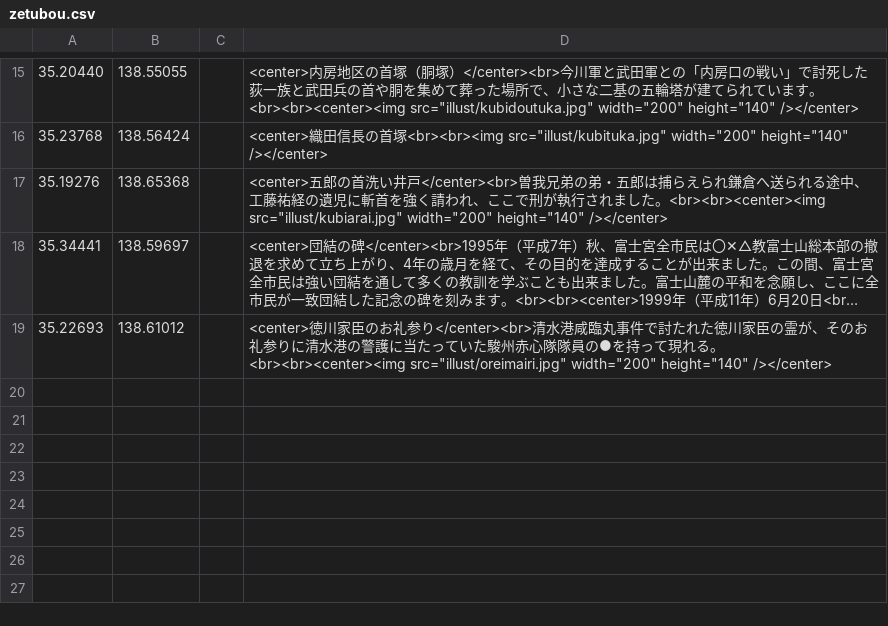
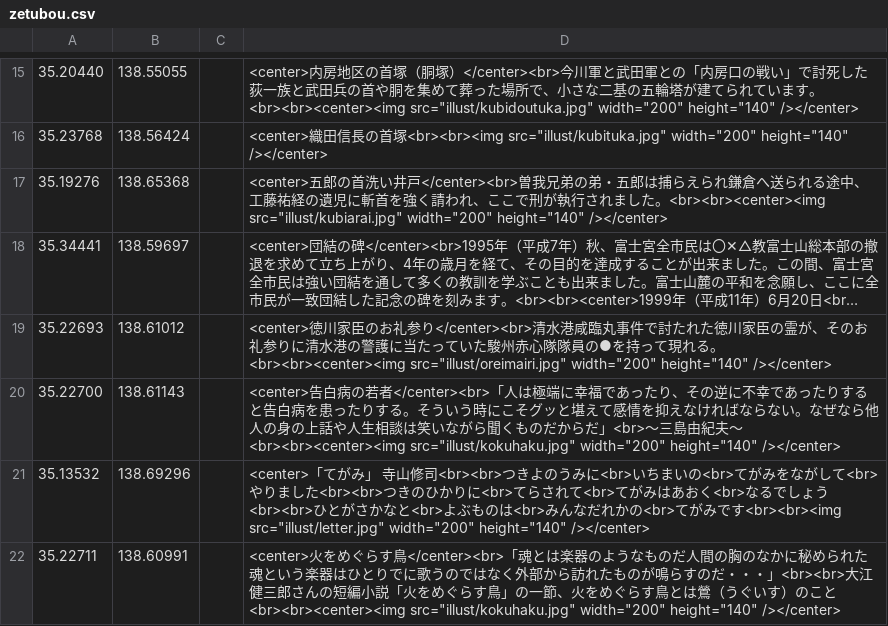
Before and after one commit to shibakin507/darkside, a CSV file: data/zetubou.csv, drawn as a sheet; only a part is shown, gaps mark what is left out; long unchanged cells end in …; the diff names each change by its address in the sheet, - before the commit and + after, or states it on an @@ line.

Commit message:
Update zetubou.csv

```diff
--- a/data/zetubou.csv
+++ b/data/zetubou.csv
+row 20: 35.22700 | 138.61143 |  | <center>告白病の若者</center><br>「人は極端に幸福であったり、その逆に不幸であったりすると告白病を患ったりする。そういう時にこそグッと堪えて感情を抑えなければならない。なぜなら他人の身の上話や人生相談は笑いながら聞くものだからだ」<br>～三島由紀夫～<br><br><center><img src="illust/kokuhaku.jpg" width="200" height="140" /></center>
+row 21: 35.13532 | 138.69296 |  | <center>「てがみ」 寺山修司<br><br>つきよのうみに<br>いちまいの<br>てがみをながして<br>やりました<br><br>つきのひかりに<br>てらされて<br>てがみはあおく<br>なるでしょう<br><br>ひとがさかなと<br>よぶものは<br>みんなだれかの<br>てがみです<br><br><img src="illust/letter.jpg" width="200" height="140" /></center>
+row 22: 35.22711 | 138.60991 |  | <center>火をめぐらす鳥</center><br>「魂とは楽器のようなものだ人間の胸のなかに秘められた魂という楽器はひとりでに歌うのではなく外部から訪れたものが鳴らすのだ・・・」<br><br>大江健三郎さんの短編小説「火をめぐらす鳥」の一節、火をめぐらす鳥とは鶯（うぐいす）のこと<br><br><center><img src="illust/kokuhaku.jpg" width="200" height="140" /></center>
```
